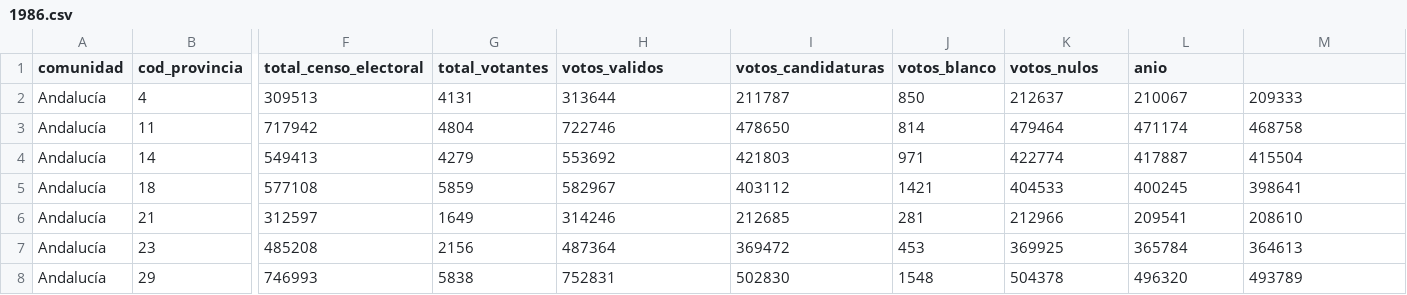
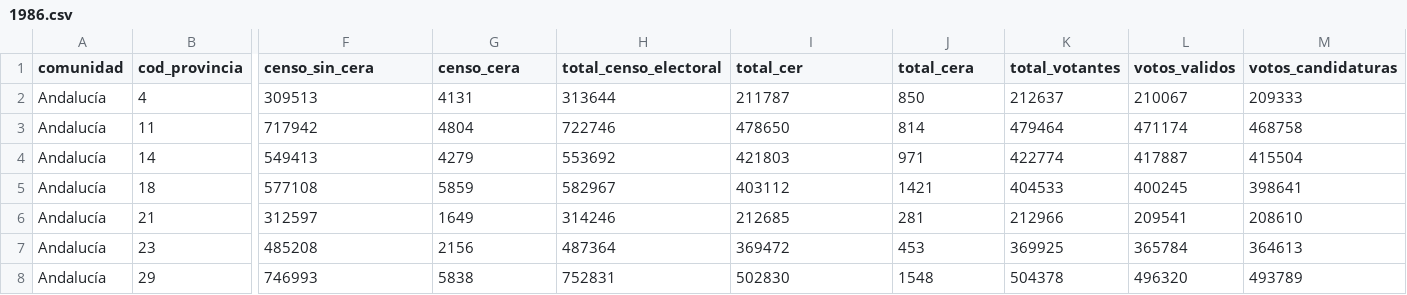
Before and after one commit to johnfelipe/ElSim, a CSV file: Backend/csv/1986.csv, drawn as a sheet; only a part is shown, gaps mark what is left out; the diff covers the shown part only; the diff names each change by its address in the sheet, - before the commit and + after, or states it on an @@ line.

```diff
--- a/Backend/csv/1986.csv
+++ b/Backend/csv/1986.csv
-F1: total_censo_electoral
+F1: censo_sin_cera
-G1: total_votantes
+G1: censo_cera
-H1: votos_validos
+H1: total_censo_electoral
-I1: votos_candidaturas
+I1: total_cer
-J1: votos_blanco
+J1: total_cera
-K1: votos_nulos
+K1: total_votantes
-L1: anio
+L1: votos_validos
-M1: (empty)
+M1: votos_candidaturas
```
Also changed, not shown: 3 edited cells elsewhere in this file, 31 other files.
